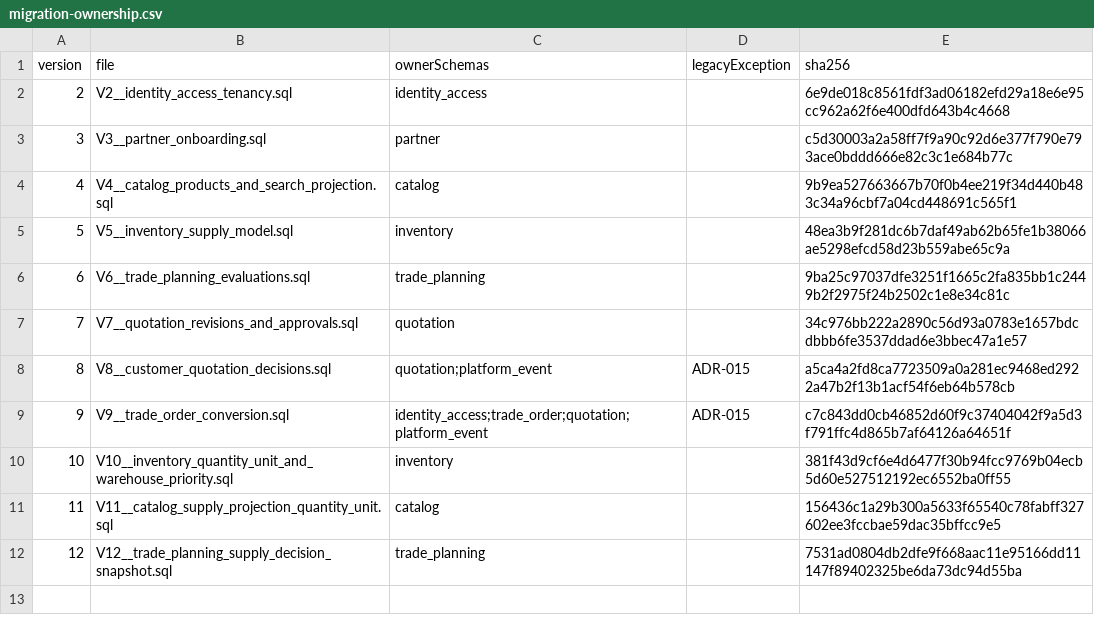
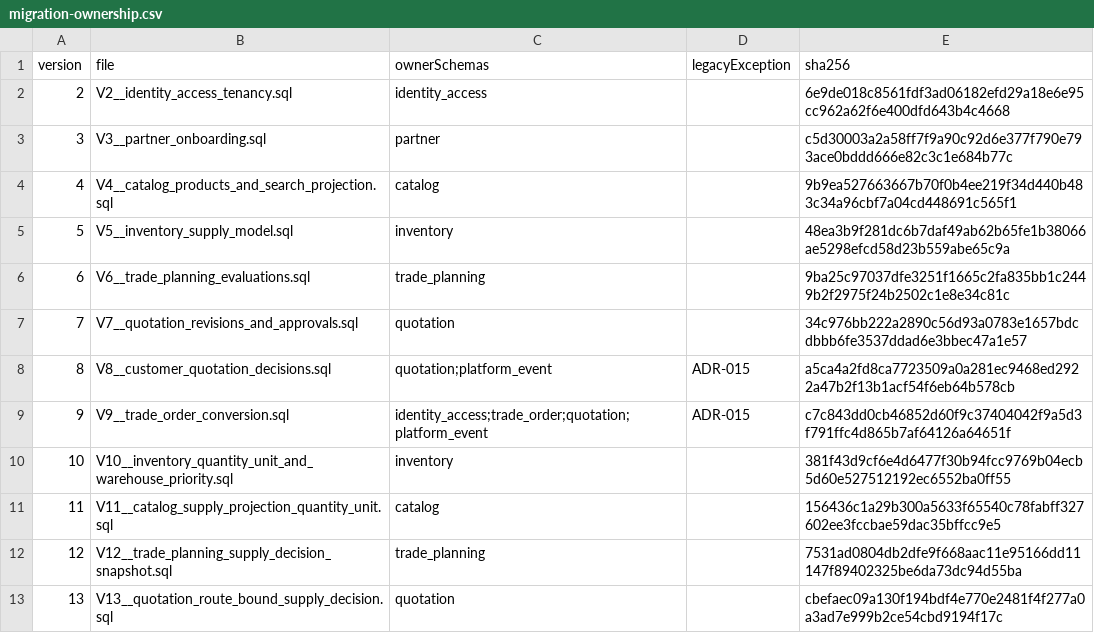
Before and after one commit to RomanticHW/cellarbridge-platform, a CSV file: backend/src/main/resources/db/migration-ownership.csv, drawn as a sheet; the diff names each change by its address in the sheet, - before the commit and + after, or states it on an @@ line.

Commit message:
feat(quotation): persist route-bound decisions through V13

```diff
--- a/backend/src/main/resources/db/migration-ownership.csv
+++ b/backend/src/main/resources/db/migration-ownership.csv
+row 13: 13 | V13__quotation_route_bound_supply_decision.sql | quotation |  | cbefaec09a130f194bdf4e770e2481f4f277a0a3ad7e999b2ce54cbd9194f17c
```
Also changed, not shown: 2 other files.
